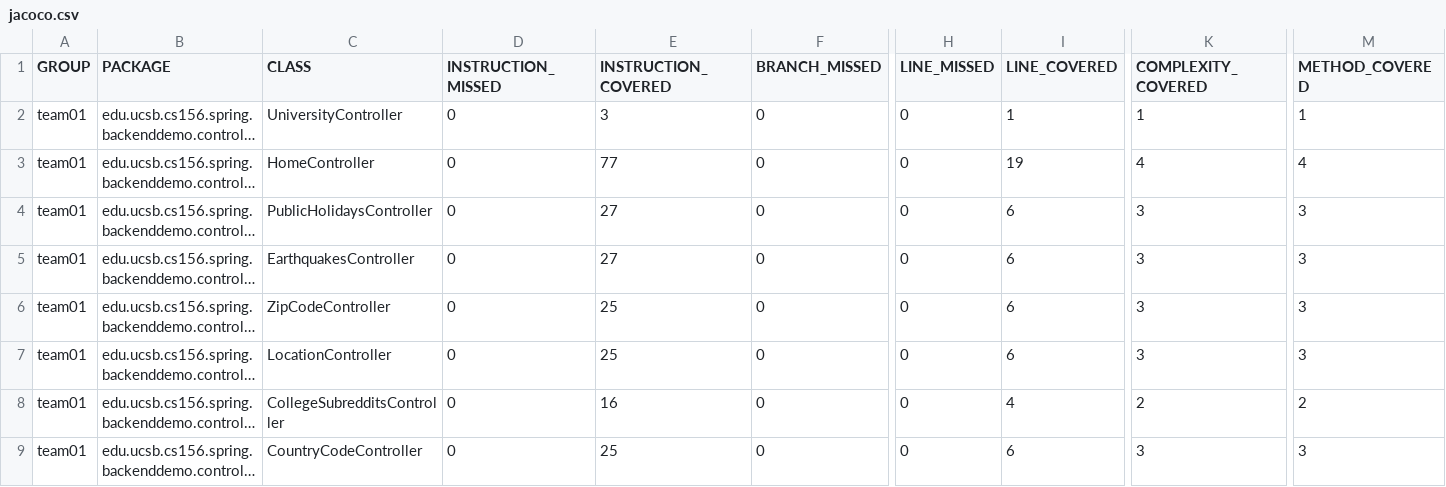
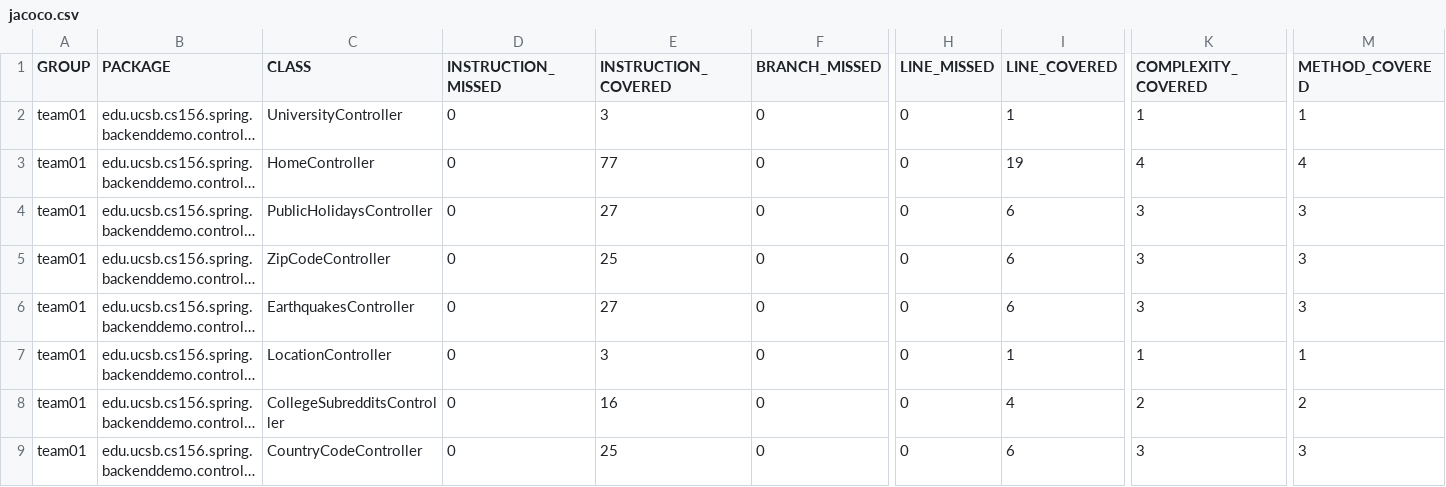
Before and after one commit to ucsb-cs156-f23/team01-f23-6pm-2, a CSV file: prs/30/jacoco/jacoco.csv, drawn as a sheet; only a part is shown, gaps mark what is left out; long unchanged cells end in …; the diff names each change by its address in the sheet, - before the commit and + after, or states it on an @@ line.

Commit message:
Deploying to gh-pages from @ ucsb-cs156-f23/team01-f23-6pm-2@cbd59786db29a43cb0cbbf038e78c9c6a66d523e 🚀

```diff
--- a/prs/30/jacoco/jacoco.csv
+++ b/prs/30/jacoco/jacoco.csv
@@ row 6 moved to row 5: team01 @@
-E7 (INSTRUCTION_COVERED): 25
+E7 (INSTRUCTION_COVERED): 3
-I7 (LINE_COVERED): 6
+I7 (LINE_COVERED): 1
-K7 (COMPLEXITY_COVERED): 3
+K7 (COMPLEXITY_COVERED): 1
-M7 (METHOD_COVERED): 3
+M7 (METHOD_COVERED): 1
```
Also changed, not shown: 9 other files.
